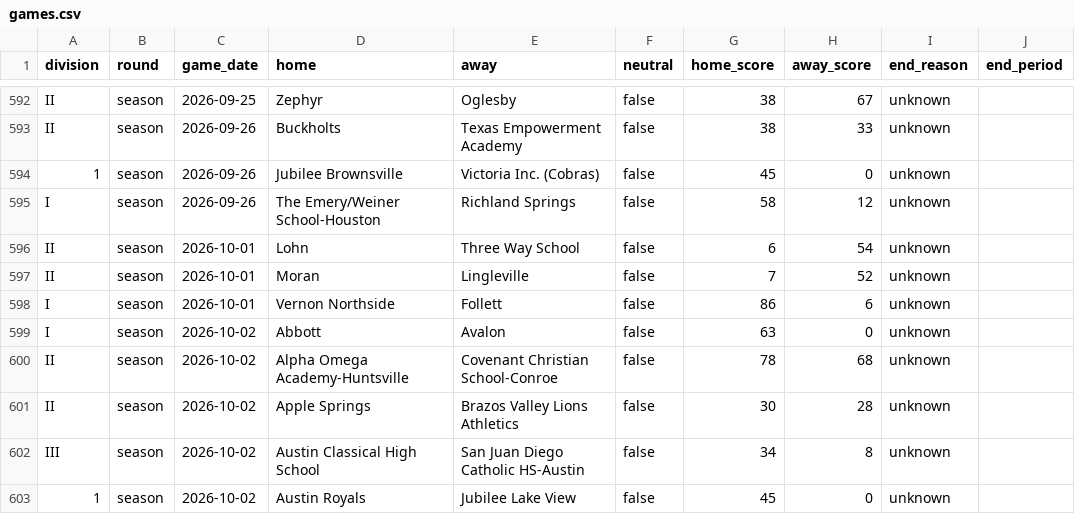
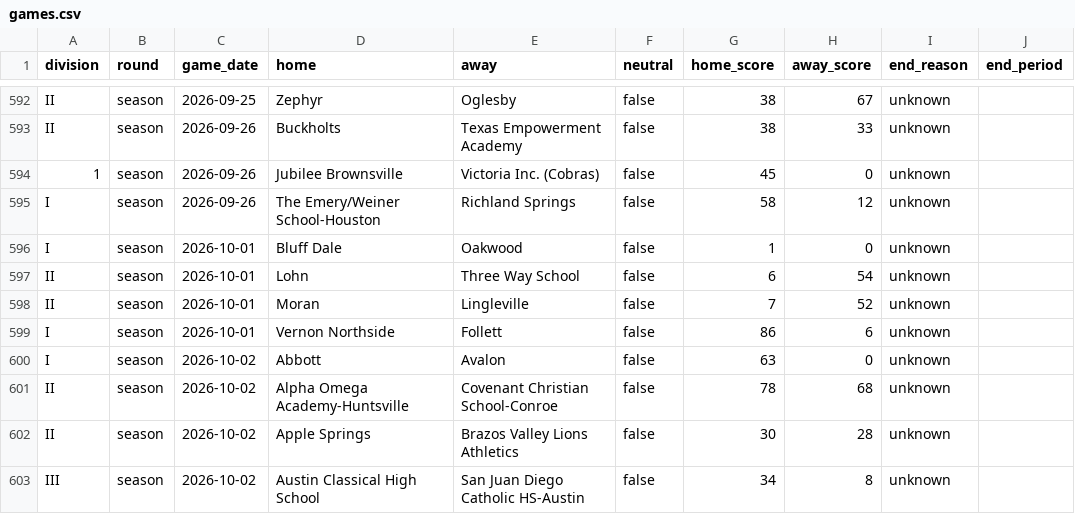
Before and after one commit to txsixman/txsixmanfootball, a CSV file: data/seed/maxpreps-2026/games.csv, drawn as a sheet; only a part is shown, gaps mark what is left out; the shorter side is filled out with more unchanged rows.

```diff
--- a/data/seed/maxpreps-2026/games.csv
+++ b/data/seed/maxpreps-2026/games.csv
@@ -595,2 +595,3 @@ II,season,2026-09-26,Buckholts,Texas Empowerment Academy,false,38,33,unknown,
 I,season,2026-09-26,The Emery/Weiner School-Houston,Richland Springs,false,58,12,unknown,
+I,season,2026-10-01,Bluff Dale,Oakwood,false,1,0,unknown,
 II,season,2026-10-01,Lohn,Three Way School,false,6,54,unknown,
```
Also changed, not shown: data/seed/maxpreps-2026/playoffs.csv, 1 other file.
